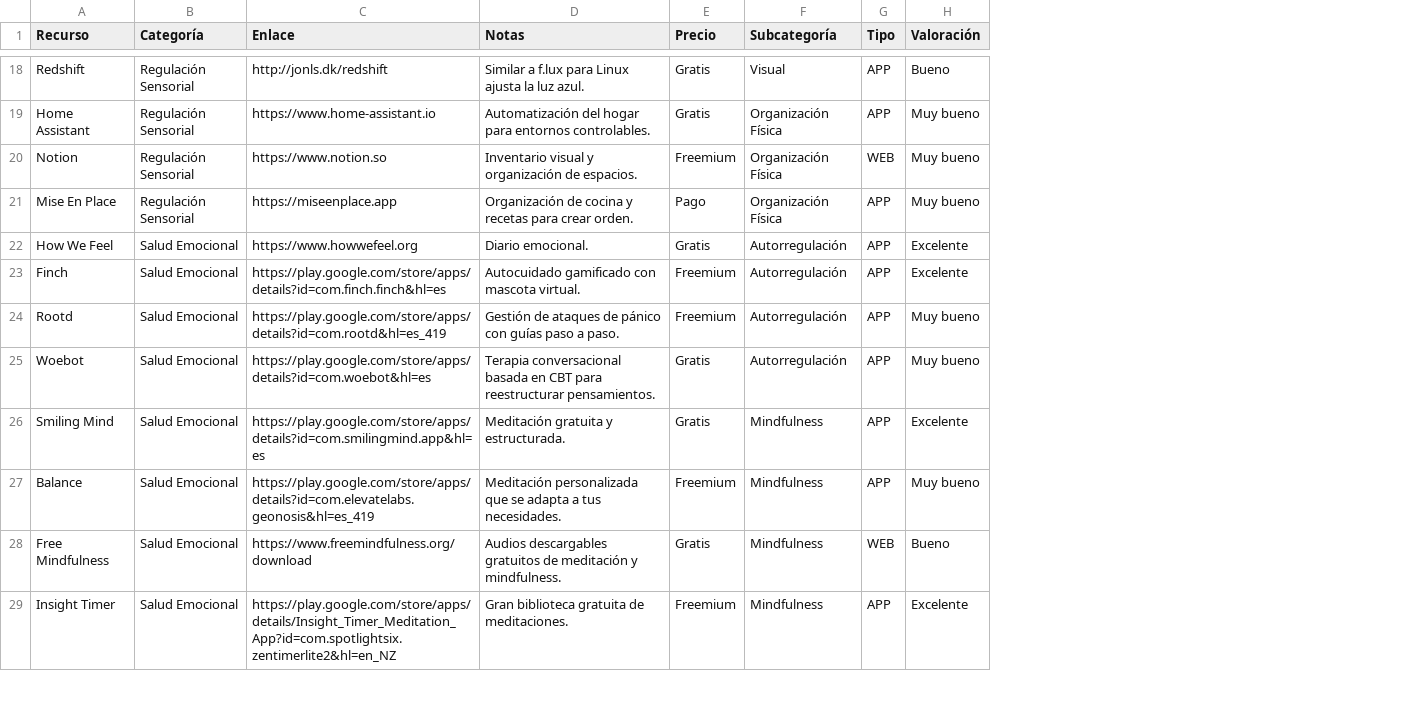
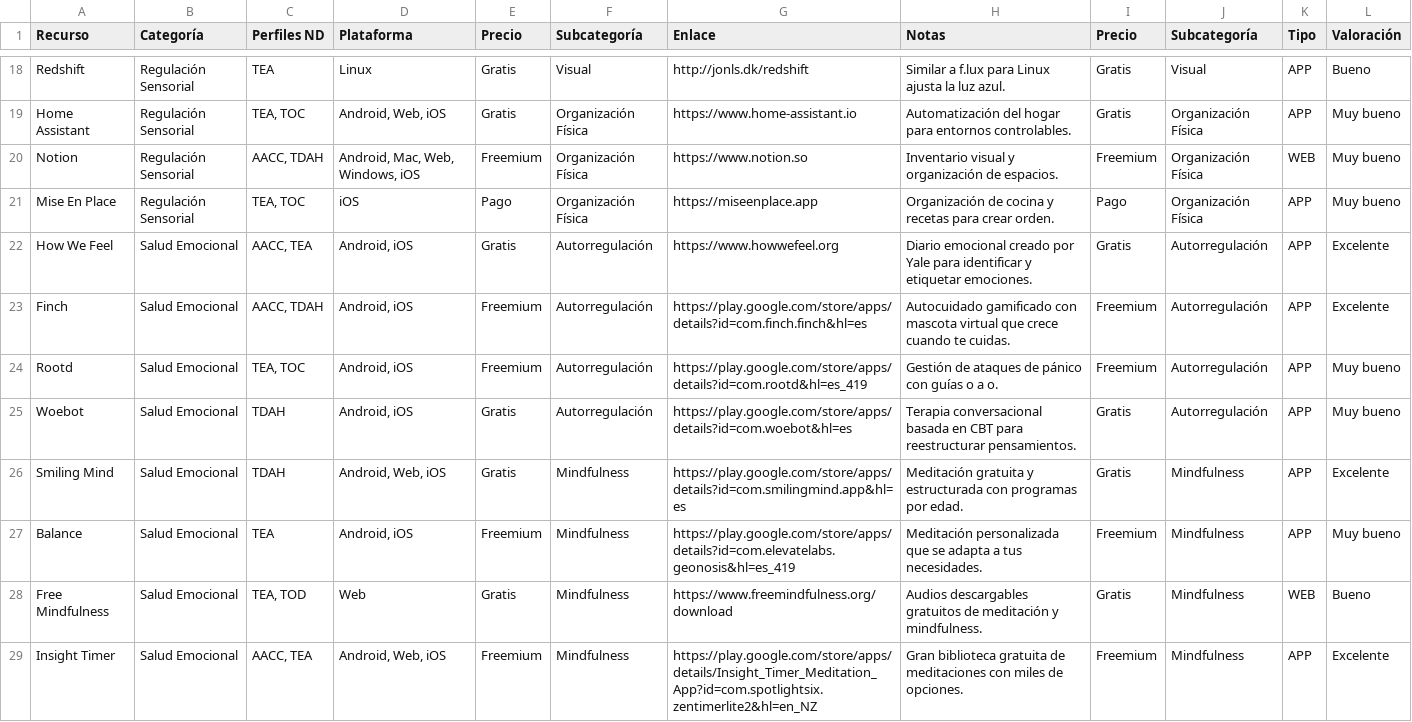
Before and after one commit to N0wtQ/Neuroconecta, a CSV file: data/herramientas.csv, drawn as a sheet; only a part is shown, gaps mark what is left out; addresses are those after the commit; the diff covers the shown part only; the diff names each change by its address in the sheet, - before the commit and + after, or states it on an @@ line.

Commit message:
Add new resources and categories to herramientas.csv
Updated herramientas.csv to include new resources and categories for neurodivergent individuals, along with their respective platforms and pricing.

```diff
--- a/data/herramientas.csv
+++ b/data/herramientas.csv
+column C (Perfiles ND), rows 18-29: TEA | TEA, TOC | AACC, TDAH | TEA, TOC | AACC, TEA | AACC, TDAH | TEA, TOC | TDAH | TDAH | TEA | TEA, TOD | AACC, TEA
+column D (Plataforma), rows 18-29: Linux | Android, Web, iOS | Android, Mac, Web, Windows, iOS | iOS | Android, iOS | Android, iOS | Android, iOS | Android, iOS | Android, Web, iOS | Android, iOS | Web | Android, Web, iOS
+column E (Precio), rows 18-29: Gratis | Gratis | Freemium | Pago | Gratis | Freemium | Freemium | Gratis | Gratis | Freemium | Gratis | Freemium
+column F (Subcategoría), rows 18-29: Visual | Organización Física | Organización Física | Organización Física | Autorregulación | Autorregulación | Autorregulación | Autorregulación | Mindfulness | Mindfulness | Mindfulness | Mindfulness
-H22 (Notas): Diario emocional.
+H22 (Notas): Diario emocional creado por Yale para identificar y etiquetar emociones.
-H23 (Notas): …con mascota virtual.
+H23 (Notas): …con mascota virtual que crece cuando te cuidas.
-H24 (Notas): …con guías paso a paso.
+H24 (Notas): …con guías o a o.
-H26 (Notas): …gratuita y estructurada.
+H26 (Notas): …gratuita y estructurada con programas por edad.
-H29 (Notas): …gratuita de meditaciones.
+H29 (Notas): …gratuita de meditaciones con miles de opciones.
```
Also changed, not shown: 12 edited cells elsewhere in this file.
